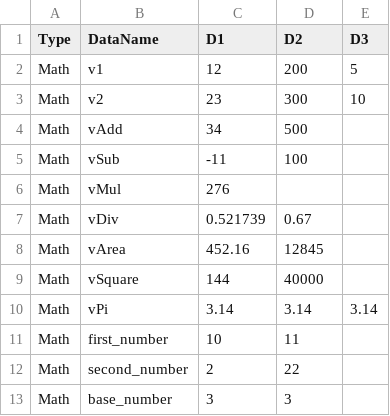
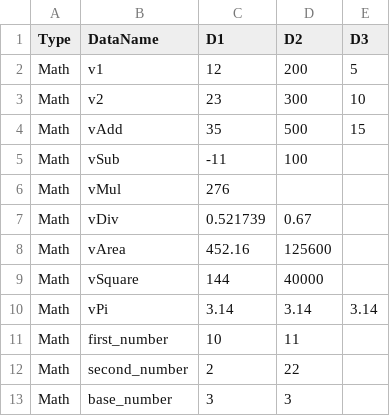
Before and after one commit to foxyiz/Demo, a CSV file: y/Math/y3Designs.csv, drawn as a sheet; only a part is shown; the diff covers the shown part only.

```diff
--- a/y/Math/y3Designs.csv
+++ b/y/Math/y3Designs.csv
@@ -3,3 +3,3 @@ Math,v1,12,200,5
 Math,v2,23,300,10
-Math,vAdd,34,500,
+Math,vAdd,35,500,15
 Math,vSub,-11,100,
@@ -7,3 +7,3 @@ Math,vMul,276,,
 Math,vDiv,0.521739,0.67,
-Math,vArea,452.16,12845,
+Math,vArea,452.16,125600,
 Math,vSquare,144,40000,
```
Also changed, not shown: 4 added rows and 23 edited cells elsewhere in this file, y/FoXYiZ/y3Designs.csv, y/Math/y2Actions.csv, 16 other files.
